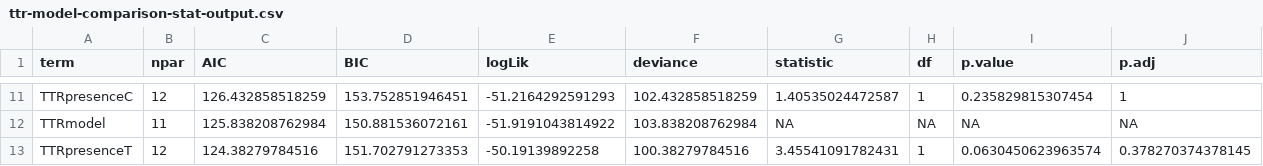
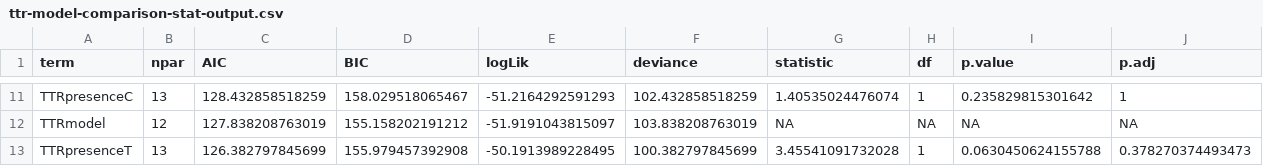
Before and after one commit to yaaminiv/cold-green-crab, a CSV file: output/repeat-heat/03-TTR-analysis/ttr-model-comparison-stat-output.csv, drawn as a sheet; only a part is shown, gaps mark what is left out; removed rows and columns are numbered as before the commit, all else as after; the diff covers the shown part only; the diff names each change by its address in the sheet, - before the commit and + after, or states it on an @@ line.

Commit message:
add tank as a random effect to the model

```diff
--- a/output/repeat-heat/03-TTR-analysis/ttr-model-comparison-stat-output.csv
+++ b/output/repeat-heat/03-TTR-analysis/ttr-model-comparison-stat-output.csv
-B11 (npar): 12
+B11 (npar): 13
-C11 (AIC): 126.432858518259
+C11 (AIC): 128.432858518259
-D11 (BIC): 153.752851946451
+D11 (BIC): 158.029518065467
-G11 (statistic): 1.40535024472587
+G11 (statistic): 1.40535024476074
-I11 (p.value): 0.235829815307454
+I11 (p.value): 0.235829815301642
-B12 (npar): 11
+B12 (npar): 12
-C12 (AIC): 125.838208762984
+C12 (AIC): 127.838208763019
-D12 (BIC): 150.881536072161
+D12 (BIC): 155.158202191212
-E12 (logLik): -51.9191043814922
+E12 (logLik): -51.9191043815097
-F12 (deviance): 103.838208762984
+F12 (deviance): 103.838208763019
-row 13: TTRpresenceT | 12 | 124.38279784516 | 151.702791273353 | -50.19139892258 | 100.38279784516 | 3.45541091782431 | 1 | 0.0630450623963574 | 0.378270374378145
+row 13: TTRpresenceT | 13 | 126.382797845699 | 155.979457392908 | -50.1913989228495 | 100.382797845699 | 3.45541091732028 | 1 | 0.0630450624155788 | 0.378270374493473
```
Also changed, not shown: 4 added rows, 4 removed rows and 21 edited cells elsewhere in this file, 1 other file.
